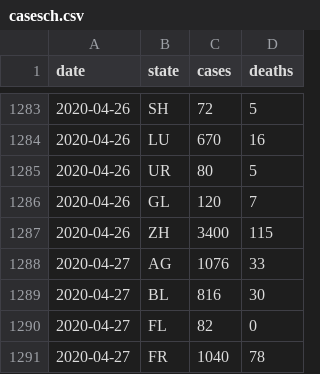
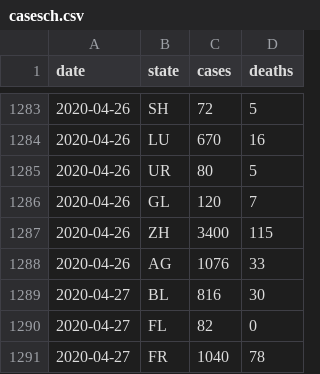
Before and after one commit to pnwscm60/pnwscm60.github.io, a CSV file: data/casesch.csv, drawn as a sheet; only a part is shown, gaps mark what is left out.

Commit message:
Update casesch.csv

```diff
--- a/data/casesch.csv
+++ b/data/casesch.csv
@@ -1287,3 +1287,3 @@ date,state,cases,deaths
 2020-04-26,ZH,3400,115
-2020-04-27,AG,1076,33
+2020-04-26,AG,1076,33
 2020-04-27,BL,816,30
```
